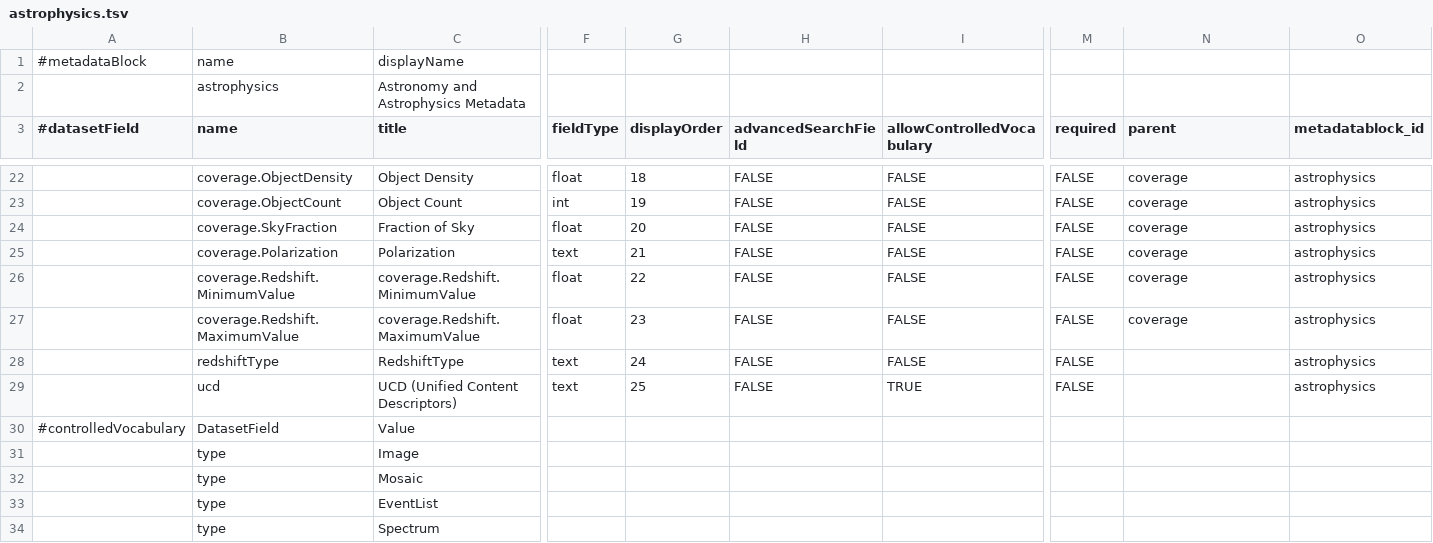
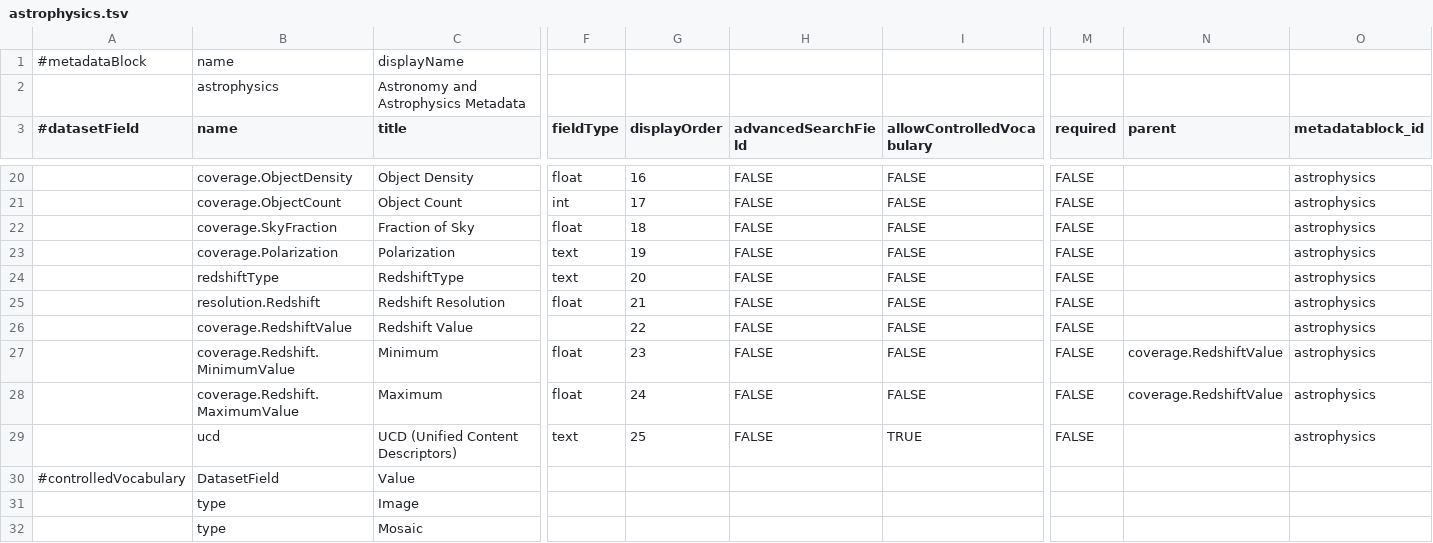
Before and after one commit to IQSS/dataverse, a TSV file: scripts/api/data/metadatablocks/astrophysics.tsv, drawn as a sheet; only a part is shown, gaps mark what is left out; the shorter side is filled out with more unchanged rows; removed rows and columns are numbered as before the commit, all else as after; rows hold the shown columns only; the diff covers the shown part only; the diff names each change by its address in the sheet, - before the commit and + after, or states it on an @@ line.

```diff
--- a/scripts/api/data/metadatablocks/astrophysics.tsv
+++ b/scripts/api/data/metadatablocks/astrophysics.tsv
-G20 (displayOrder): 18
+G20 (displayOrder): 16
-N20:N23 (parent): coverage
+N20:N23 (parent): (empty)
-G21 (displayOrder): 19
+G21 (displayOrder): 17
-G22 (displayOrder): 20
+G22 (displayOrder): 18
-G23 (displayOrder): 21
+G23 (displayOrder): 19
-row 26:  | coverage.Redshift.MinimumValue | coverage.Redshift.MinimumValue | float | 22 | FALSE | FALSE | FALSE | coverage | astrophysics
-row 27:  | coverage.Redshift.MaximumValue | coverage.Redshift.MaximumValue | float | 23 | FALSE | FALSE | FALSE | coverage | astrophysics
-G24 (displayOrder): 24
+G24 (displayOrder): 20
+row 25:  | resolution.Redshift | Redshift Resolution | float | 21 | FALSE | FALSE | FALSE |  | astrophysics
+row 26:  | coverage.RedshiftValue | Redshift Value |  | 22 | FALSE | FALSE | FALSE |  | astrophysics
+row 27:  | coverage.Redshift.MinimumValue | Minimum | float | 23 | FALSE | FALSE | FALSE | coverage.RedshiftValue | astrophysics
+row 28:  | coverage.Redshift.MaximumValue | Maximum | float | 24 | FALSE | FALSE | FALSE | coverage.RedshiftValue | astrophysics
```
Also changed, not shown: 2 added rows, 4 removed rows and 34 edited cells elsewhere in this file, scripts/api/data/metadatablocks/general.tsv, scripts/api/data/metadatablocks/social_science.tsv.
